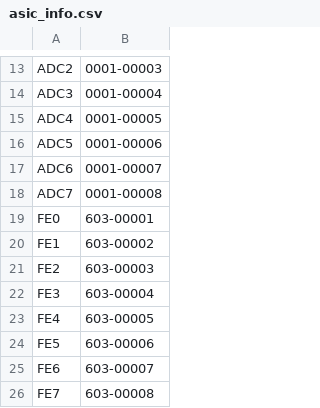
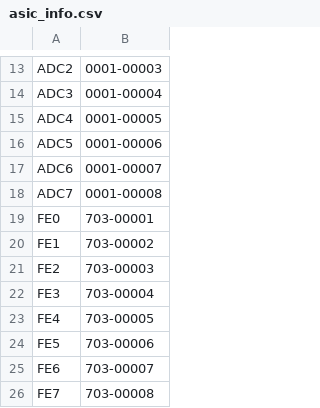
Before and after one commit to sgaobnl/BNL_CE_WIB_SW_QC, a CSV file: asic_info.csv, drawn as a sheet; only a part is shown, gaps mark what is left out.

```diff
--- a/asic_info.csv
+++ b/asic_info.csv
@@ -18,9 +18,9 @@ ADC6,0001-00007,
 ADC7,0001-00008,
-FE0,603-00001,
-FE1,603-00002,
-FE2,603-00003,
-FE3,603-00004,
-FE4,603-00005,
-FE5,603-00006,
-FE6,603-00007,
-FE7,603-00008,
+FE0,703-00001,
+FE1,703-00002,
+FE2,703-00003,
+FE3,703-00004,
+FE4,703-00005,
+FE5,703-00006,
+FE6,703-00007,
+FE7,703-00008,
```
Also changed, not shown: readback/asic_info.csv, 6 other files.
